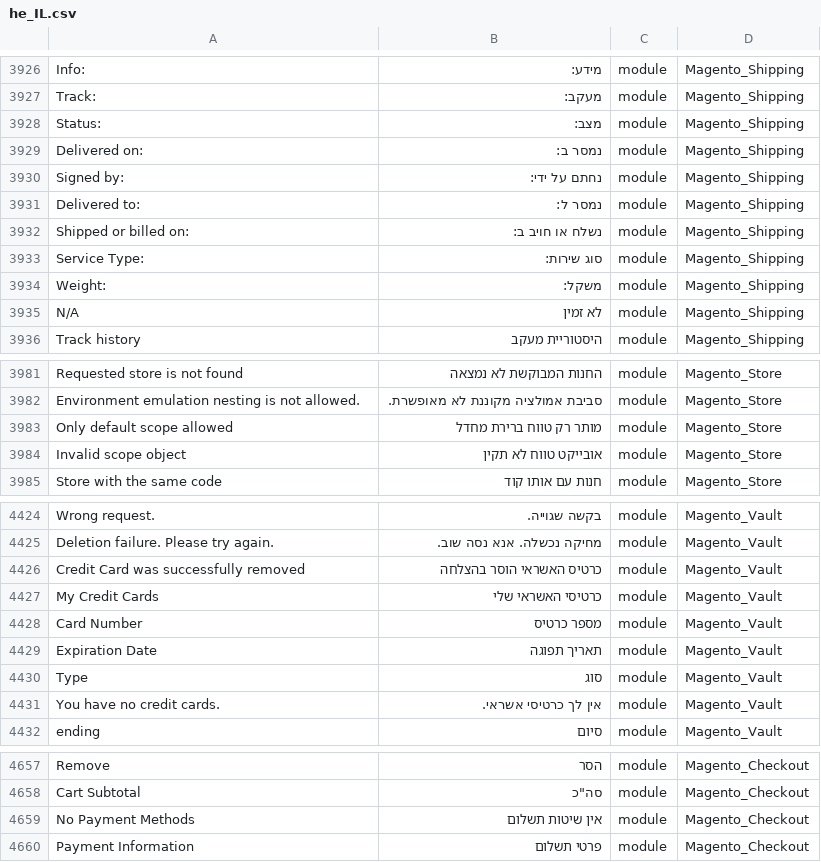
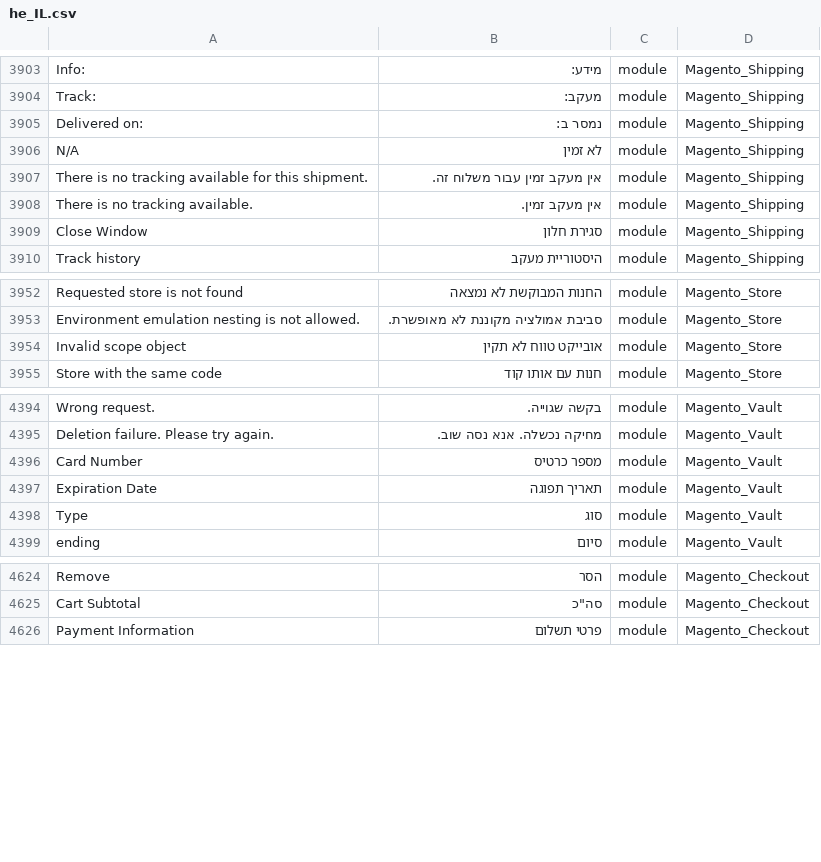
Before and after one commit to Magento2Translations/language_he_il, a CSV file: he_IL.csv, drawn as a sheet; only a part is shown, gaps mark what is left out; removed rows and columns are numbered as before the commit, all else as after; the diff covers the shown part only; the diff names each change by its address in the sheet, - before the commit and + after, or states it on an @@ line.

```diff
--- a/he_IL.csv
+++ b/he_IL.csv
-row 3928: Status: | מצב: | module | Magento_Shipping
-row 3930: Signed by: | נחתם על ידי: | module | Magento_Shipping
-row 3931: Delivered to: | נמסר ל: | module | Magento_Shipping
-row 3932: Shipped or billed on: | נשלח או חויב ב: | module | Magento_Shipping
-row 3933: Service Type: | סוג שירות: | module | Magento_Shipping
-row 3934: Weight: | משקל: | module | Magento_Shipping
@@ row 3941 moved to row 3907: There is no tracking available for this … @@
@@ row 3942 moved to row 3908: There is no tracking available. @@
@@ row 3943 moved to row 3909: Close Window @@
-row 3983: Only default scope allowed | מותר רק טווח ברירת מחדל | module | Magento_Store
-row 4426: Credit Card was successfully removed | כרטיס האשראי הוסר בהצלחה | module | Magento_Vault
-row 4427: My Credit Cards | כרטיסי האשראי שלי | module | Magento_Vault
-row 4431: You have no credit cards. | אין לך כרטיסי אשראי. | module | Magento_Vault
-row 4659: No Payment Methods | אין שיטות תשלום | module | Magento_Checkout
```
Also changed, not shown: 24 removed rows and 3 moved rows elsewhere in this file, 1 other file.
